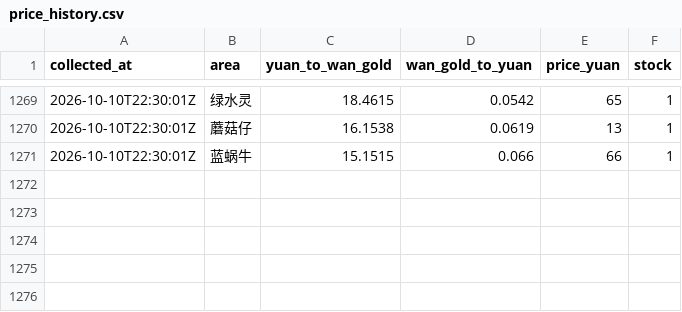
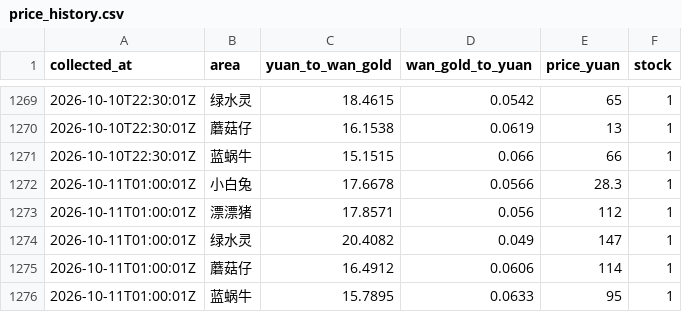
Before and after one commit to FantaYu66/mx-gold-dashboard, a CSV file: price_history.csv, drawn as a sheet; only a part is shown, gaps mark what is left out.

```diff
--- a/price_history.csv
+++ b/price_history.csv
@@ -1271 +1271,6 @@
 2026-10-10T22:30:01Z,蓝蜗牛,15.1515,0.066,66,1
+2026-10-11T01:00:01Z,小白兔,17.6678,0.0566,28.3,1
+2026-10-11T01:00:01Z,漂漂猪,17.8571,0.056,112,1
+2026-10-11T01:00:01Z,绿水灵,20.4082,0.049,147,1
+2026-10-11T01:00:01Z,蘑菇仔,16.4912,0.0606,114,1
+2026-10-11T01:00:01Z,蓝蜗牛,15.7895,0.0633,95,1
```
Also changed, not shown: 1 other file.
